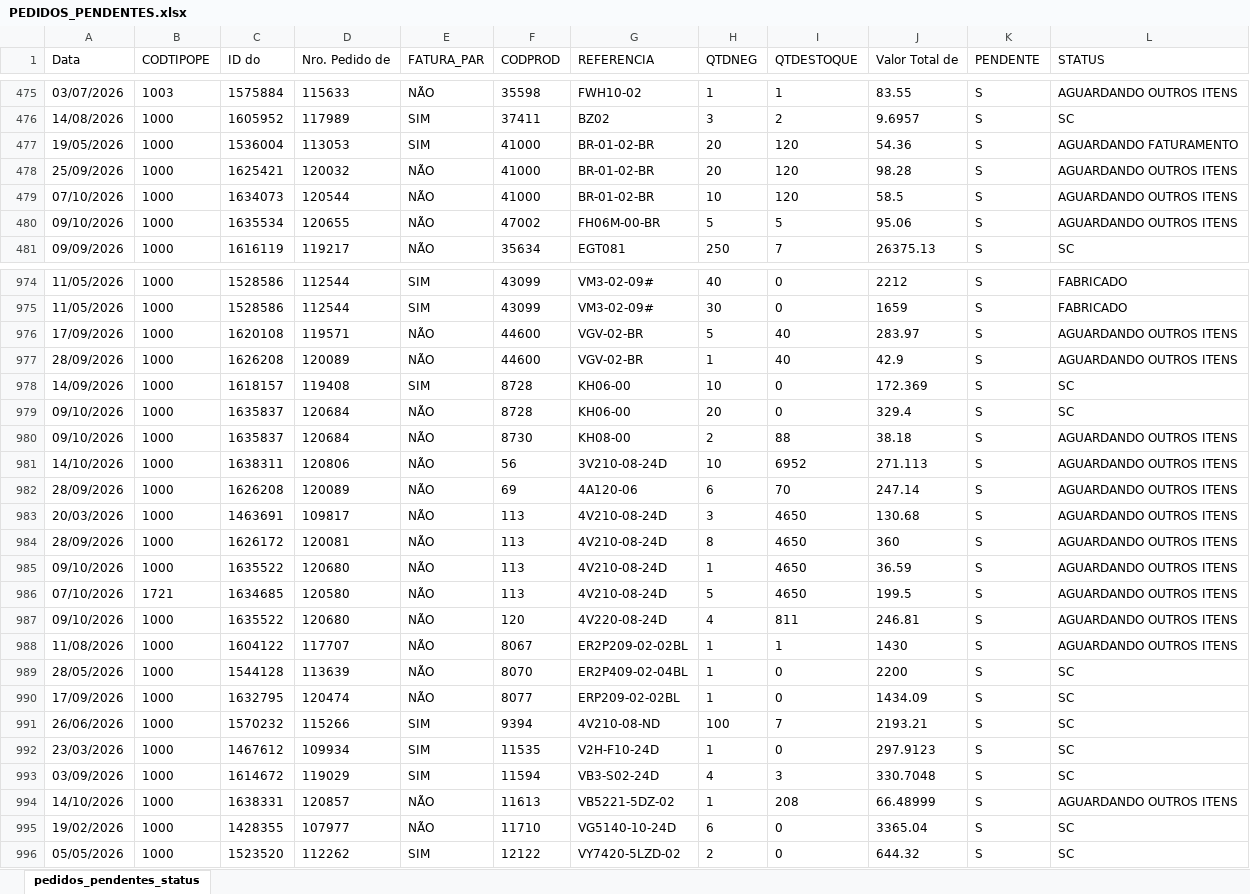
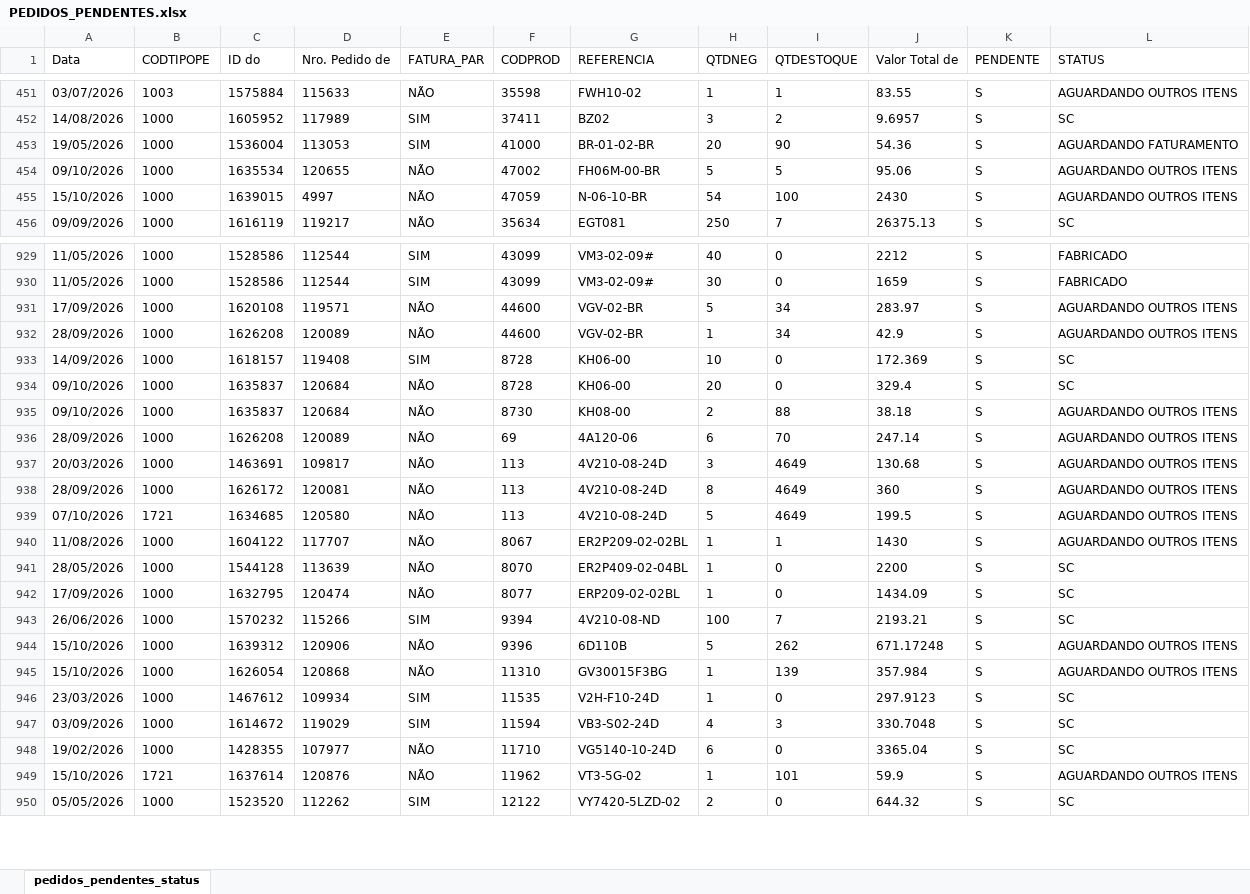
Before and after one commit to ghpcimp-wq/itens-pendentes, an Excel workbook: data/PEDIDOS_PENDENTES.xlsx, sheet pedidos_pendentes_status, drawn as a sheet; only a part is shown, gaps mark what is left out; values as stored, in another font and other column widths than the file's, no borders; charts and pictures not drawn; removed rows and columns are numbered as before the commit, all else as after; the diff covers the shown part only; the diff names each change by its address in the sheet, - before the commit and + after, or states it on an @@ line.

Commit message:
Atualiza pedidos pendentes 16/10/2026 22:01

```diff
--- a/data/PEDIDOS_PENDENTES.xlsx (sheet pedidos_pendentes_status)
+++ b/data/PEDIDOS_PENDENTES.xlsx (sheet pedidos_pendentes_status)
-I453 (QTDESTOQUE): 120
+I453 (QTDESTOQUE): 90
-row 478: 25/09/2026 | 1000 | 1625421 | 120032 | NÃO | 41000 | BR-01-02-BR | 20 | 120 | 98.28 | S | AGUARDANDO OUTROS ITENS
-row 479: 07/10/2026 | 1000 | 1634073 | 120544 | NÃO | 41000 | BR-01-02-BR | 10 | 120 | 58.5 | S | AGUARDANDO OUTROS ITENS
+row 455: 15/10/2026 | 1000 | 1639015 | 4997 | NÃO | 47059 | N-06-10-BR | 54 | 100 | 2430 | S | AGUARDANDO OUTROS ITENS
-I931:I932 (QTDESTOQUE): 40
+I931:I932 (QTDESTOQUE): 34
-row 981: 14/10/2026 | 1000 | 1638311 | 120806 | NÃO | 56 | 3V210-08-24D | 10 | 6952 | 271.113 | S | AGUARDANDO OUTROS ITENS
-I937:I938 (QTDESTOQUE): 4650
+I937:I938 (QTDESTOQUE): 4649
-row 985: 09/10/2026 | 1000 | 1635522 | 120680 | NÃO | 113 | 4V210-08-24D | 1 | 4650 | 36.59 | S | AGUARDANDO OUTROS ITENS
-I939 (QTDESTOQUE): 4650
+I939 (QTDESTOQUE): 4649
-row 987: 09/10/2026 | 1000 | 1635522 | 120680 | NÃO | 120 | 4V220-08-24D | 4 | 811 | 246.81 | S | AGUARDANDO OUTROS ITENS
+row 944: 15/10/2026 | 1000 | 1639312 | 120906 | NÃO | 9396 | 6D110B | 5 | 262 | 671.17248 | S | AGUARDANDO OUTROS ITENS
+row 945: 15/10/2026 | 1000 | 1626054 | 120868 | NÃO | 11310 | GV30015F3BG | 1 | 139 | 357.984 | S | AGUARDANDO OUTROS ITENS
-row 994: 14/10/2026 | 1000 | 1638331 | 120857 | NÃO | 11613 | VB5221-5DZ-02 | 1 | 208 | 66.48999 | S | AGUARDANDO OUTROS ITENS
+row 949: 15/10/2026 | 1721 | 1637614 | 120876 | NÃO | 11962 | VT3-5G-02 | 1 | 101 | 59.9 | S | AGUARDANDO OUTROS ITENS
```
Also changed, not shown: 45 added rows, 91 removed rows and 148 edited cells elsewhere in this sheet.
